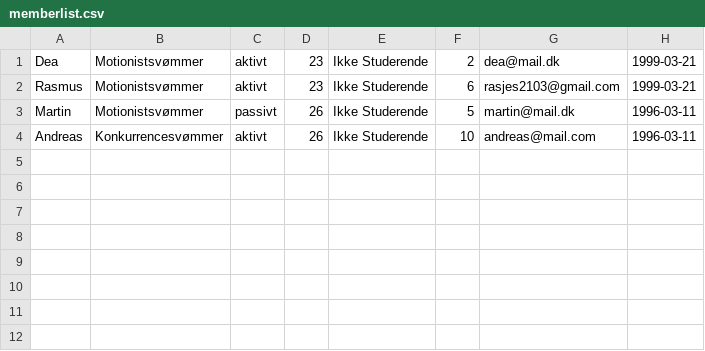
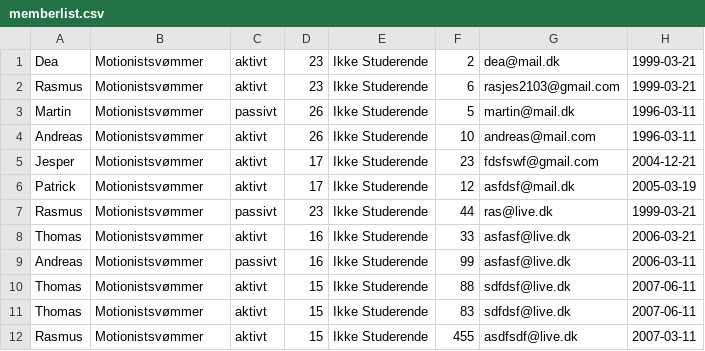
Before and after one commit to Rasmus2103/Delfinen, a CSV file: src/memberlist.csv, drawn as a sheet.

```diff
--- a/src/memberlist.csv
+++ b/src/memberlist.csv
@@ -3,2 +3,10 @@ Rasmus;Motionistsvømmer;aktivt;23;Ikke Studerende;6;rasjes2103@gmail.com;1999-0
 Martin;Motionistsvømmer;passivt;26;Ikke Studerende;5;martin@mail.dk;1996-03-11
-Andreas;Konkurrencesvømmer;aktivt;26;Ikke Studerende;10;andreas@mail.com;1996-03-11
+Andreas;Motionistsvømmer;aktivt;26;Ikke Studerende;10;andreas@mail.com;1996-03-11
+Jesper;Motionistsvømmer;aktivt;17;Ikke Studerende;23;fdsfswf@gmail.com;2004-12-21
+Patrick;Motionistsvømmer;aktivt;17;Ikke Studerende;12;asfdsf@mail.dk;2005-03-19
+Rasmus;Motionistsvømmer;passivt;23;Ikke Studerende;44;ras@live.dk;1999-03-21
+Thomas;Motionistsvømmer;aktivt;16;Ikke Studerende;33;asfasf@live.dk;2006-03-21
+Andreas;Motionistsvømmer;passivt;16;Ikke Studerende;99;asfasf@live.dk;2006-03-11
+Thomas;Motionistsvømmer;aktivt;15;Ikke Studerende;88;sdfdsf@live.dk;2007-06-11
+Thomas;Motionistsvømmer;aktivt;15;Ikke Studerende;83;sdfdsf@live.dk;2007-06-11
+Rasmus;Motionistsvømmer;aktivt;15;Ikke Studerende;455;asdfsdf@live.dk;2007-03-11
```
Also changed, not shown: 6 other files.
